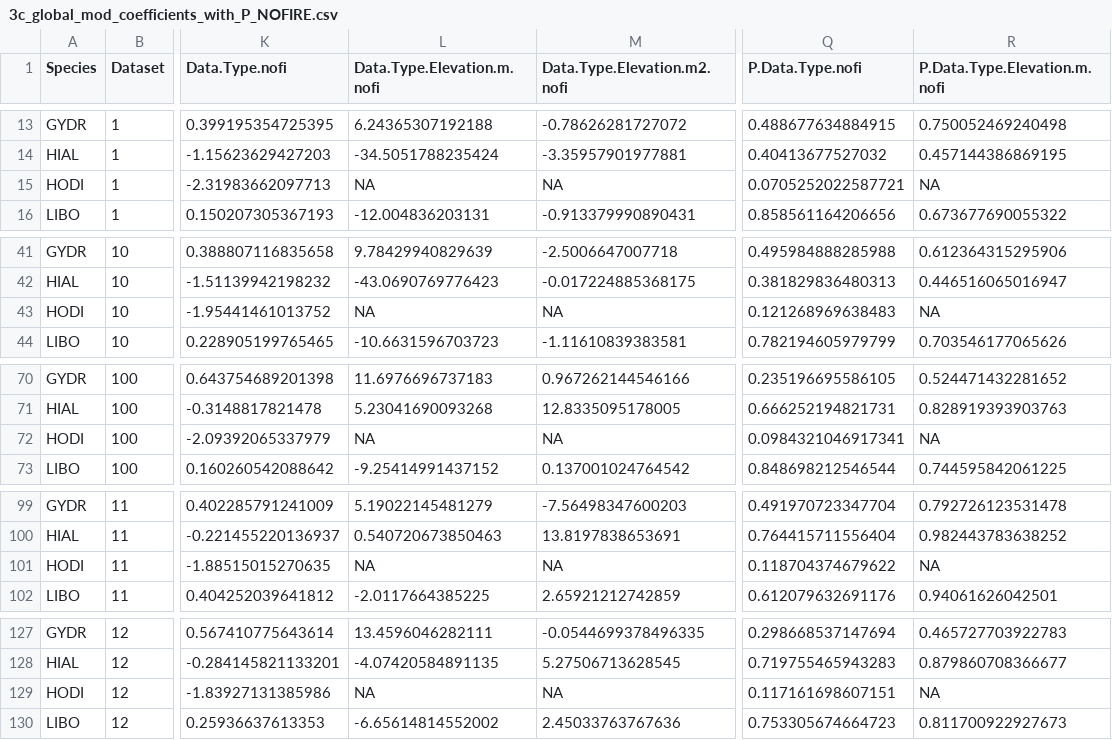
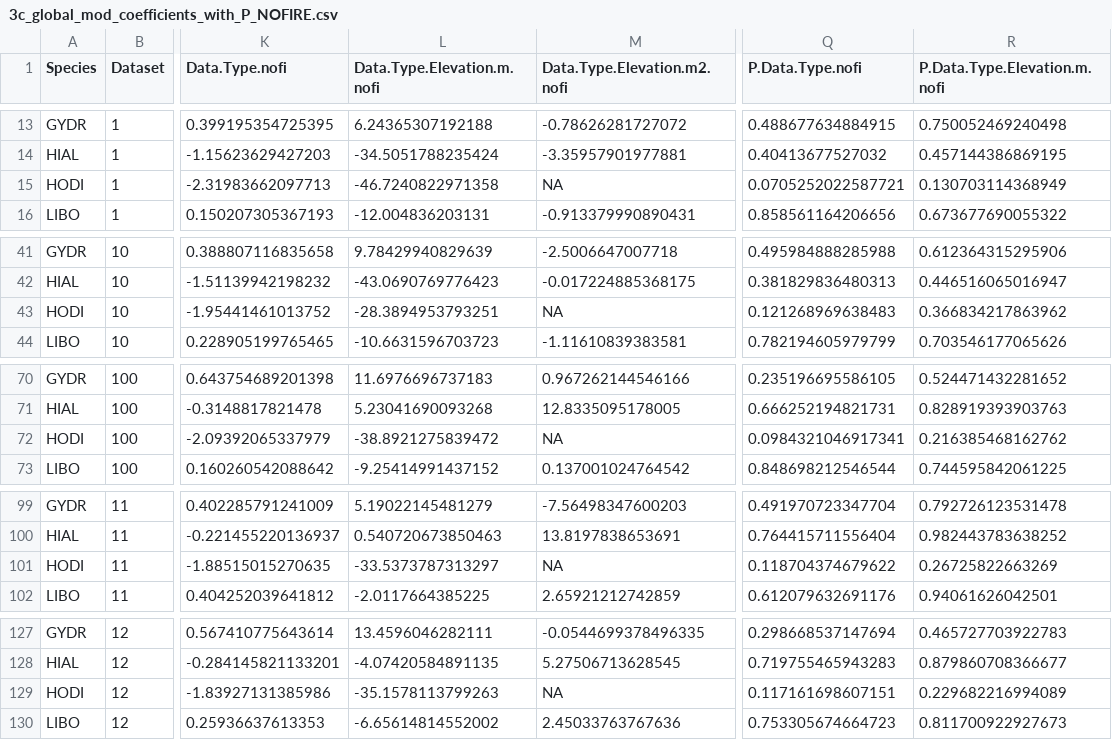
Before and after one commit to angert/rachel_noca, a CSV file: data/3c_global_mod_coefficients_with_P_NOFIRE.csv, drawn as a sheet; only a part is shown, gaps mark what is left out; the diff covers the shown part only; the diff names each change by its address in the sheet, - before the commit and + after, or states it on an @@ line.

```diff
--- a/data/3c_global_mod_coefficients_with_P_NOFIRE.csv
+++ b/data/3c_global_mod_coefficients_with_P_NOFIRE.csv
-L15 (Data.Type.Elevation.m.nofi): NA
+L15 (Data.Type.Elevation.m.nofi): -46.7240822971358
-R15 (P.Data.Type.Elevation.m.nofi): NA
+R15 (P.Data.Type.Elevation.m.nofi): 0.130703114368949
-L43 (Data.Type.Elevation.m.nofi): NA
+L43 (Data.Type.Elevation.m.nofi): -28.3894953793251
-R43 (P.Data.Type.Elevation.m.nofi): NA
+R43 (P.Data.Type.Elevation.m.nofi): 0.366834217863962
-L72 (Data.Type.Elevation.m.nofi): NA
+L72 (Data.Type.Elevation.m.nofi): -38.8921275839472
-R72 (P.Data.Type.Elevation.m.nofi): NA
+R72 (P.Data.Type.Elevation.m.nofi): 0.216385468162762
-L101 (Data.Type.Elevation.m.nofi): NA
+L101 (Data.Type.Elevation.m.nofi): -33.5373787313297
-R101 (P.Data.Type.Elevation.m.nofi): NA
+R101 (P.Data.Type.Elevation.m.nofi): 0.26725822663269
-L129 (Data.Type.Elevation.m.nofi): NA
+L129 (Data.Type.Elevation.m.nofi): -35.1578113799263
-R129 (P.Data.Type.Elevation.m.nofi): NA
+R129 (P.Data.Type.Elevation.m.nofi): 0.229682216994089
```
Also changed, not shown: 190 edited cells elsewhere in this file, 1 other file.
